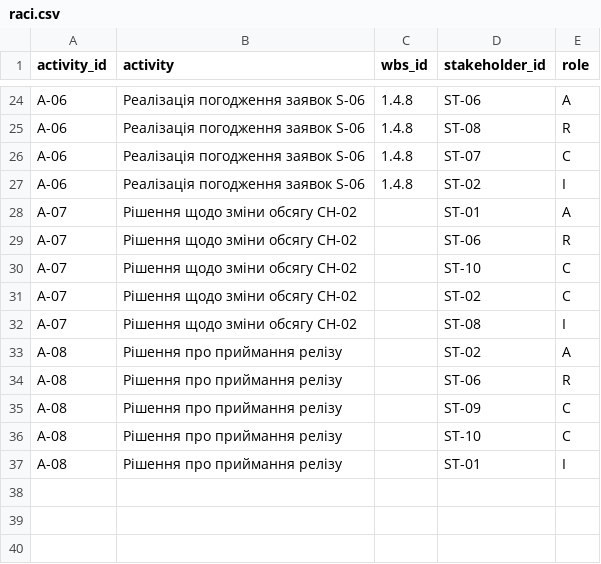
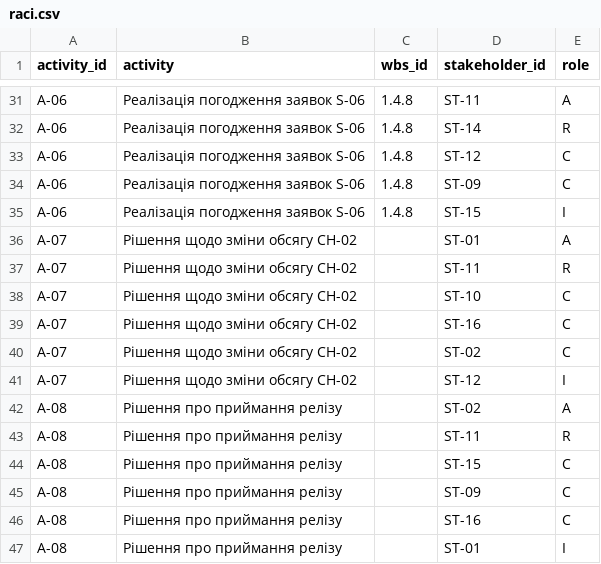
Before and after one commit to Sque1ze/pm-2026-kn41-vlasenko, a CSV file: lr12_communication/raci.csv, drawn as a sheet; only a part is shown, gaps mark what is left out; addresses are those after the commit; the diff covers the shown part only; the diff names each change by its address in the sheet, - before the commit and + after, or states it on an @@ line.

```diff
--- a/lr12_communication/raci.csv
+++ b/lr12_communication/raci.csv
-D31 (stakeholder_id): ST-06
+D31 (stakeholder_id): ST-11
-D32 (stakeholder_id): ST-08
+D32 (stakeholder_id): ST-14
+row 33: A-06 | Реалізація погодження заявок S-06 | 1.4.8 | ST-12 | C
-D34 (stakeholder_id): ST-07
+D34 (stakeholder_id): ST-09
-D35 (stakeholder_id): ST-02
+D35 (stakeholder_id): ST-15
-D37 (stakeholder_id): ST-06
+D37 (stakeholder_id): ST-11
+row 39: A-07 | Рішення щодо зміни обсягу CH-02 |  | ST-16 | C
-D41 (stakeholder_id): ST-08
+D41 (stakeholder_id): ST-12
-D43 (stakeholder_id): ST-06
+D43 (stakeholder_id): ST-11
+row 44: A-08 | Рішення про приймання релізу |  | ST-15 | C
-D46 (stakeholder_id): ST-10
+D46 (stakeholder_id): ST-16
```
Also changed, not shown: 7 added rows and 20 edited cells elsewhere in this file, lr12_communication/communication.csv, 1 other file.
